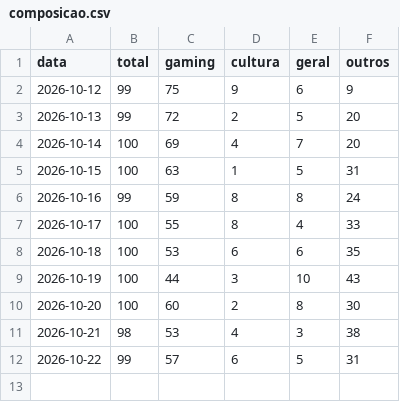
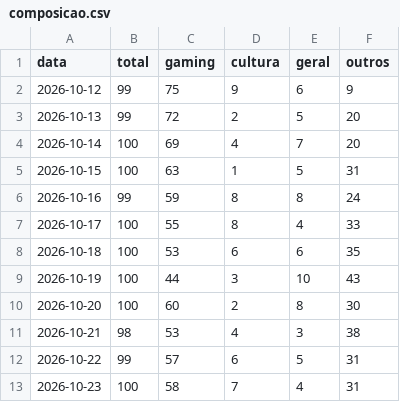
Before and after one commit to MiiguelSilvaa/gta6-hype, a CSV file: data/noticias/composicao.csv, drawn as a sheet; the diff names each change by its address in the sheet, - before the commit and + after, or states it on an @@ line.

```diff
--- a/data/noticias/composicao.csv
+++ b/data/noticias/composicao.csv
+row 13: 2026-10-23 | 100 | 58 | 7 | 4 | 31
```
Also changed, not shown: 2 other files.
